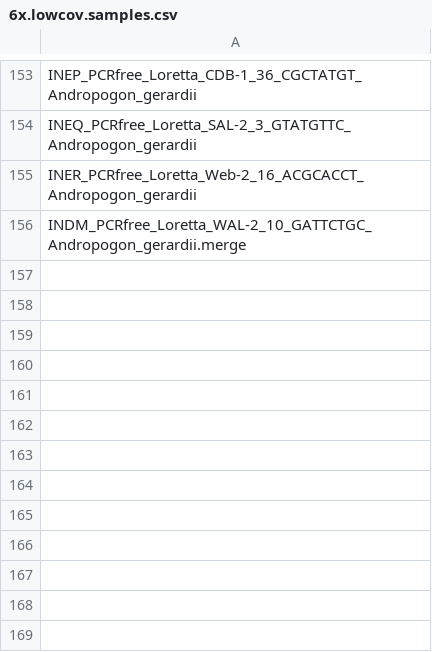
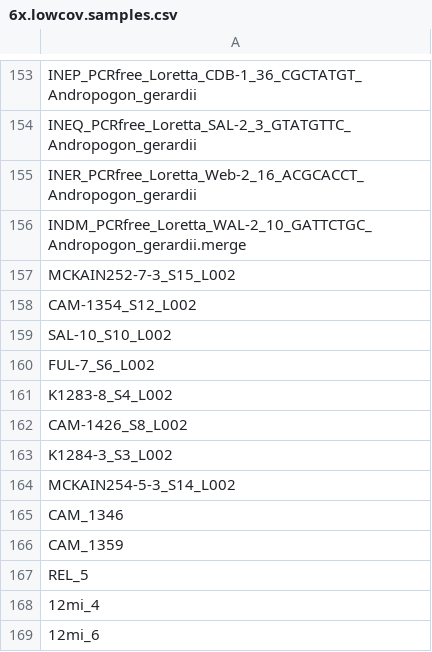
Before and after one commit to phillipsar2/andro_snakemake, a CSV file: 6x.lowcov.samples.csv, drawn as a sheet; only a part is shown, gaps mark what is left out.

```diff
--- a/6x.lowcov.samples.csv
+++ b/6x.lowcov.samples.csv
@@ -156 +156,14 @@ INER_PCRfree_Loretta_Web-2_16_ACGCACCT_Andropogon_gerardii
 INDM_PCRfree_Loretta_WAL-2_10_GATTCTGC_Andropogon_gerardii.merge
+MCKAIN252-7-3_S15_L002
+CAM-1354_S12_L002
+SAL-10_S10_L002
+FUL-7_S6_L002
+K1283-8_S4_L002
+CAM-1426_S8_L002
+K1284-3_S3_L002
+MCKAIN254-5-3_S14_L002
+CAM_1346
+CAM_1359
+REL_5
+12mi_4
+12mi_6
```
Also changed, not shown: 9x.lowcov.samples.csv, allgenos_w_ploidy.csv.
